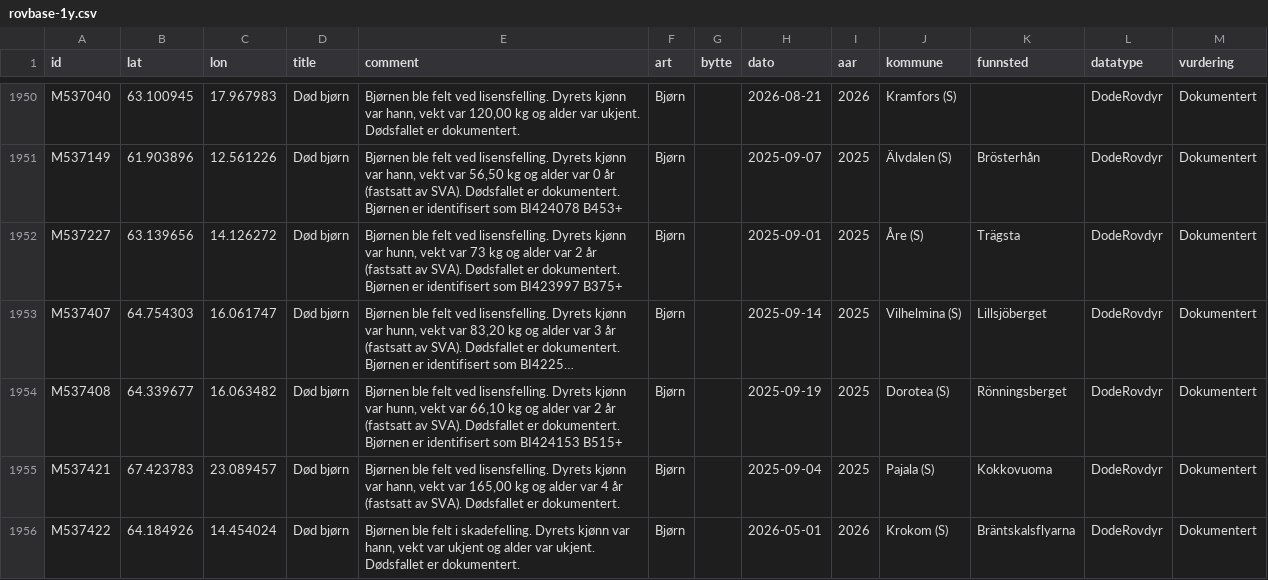
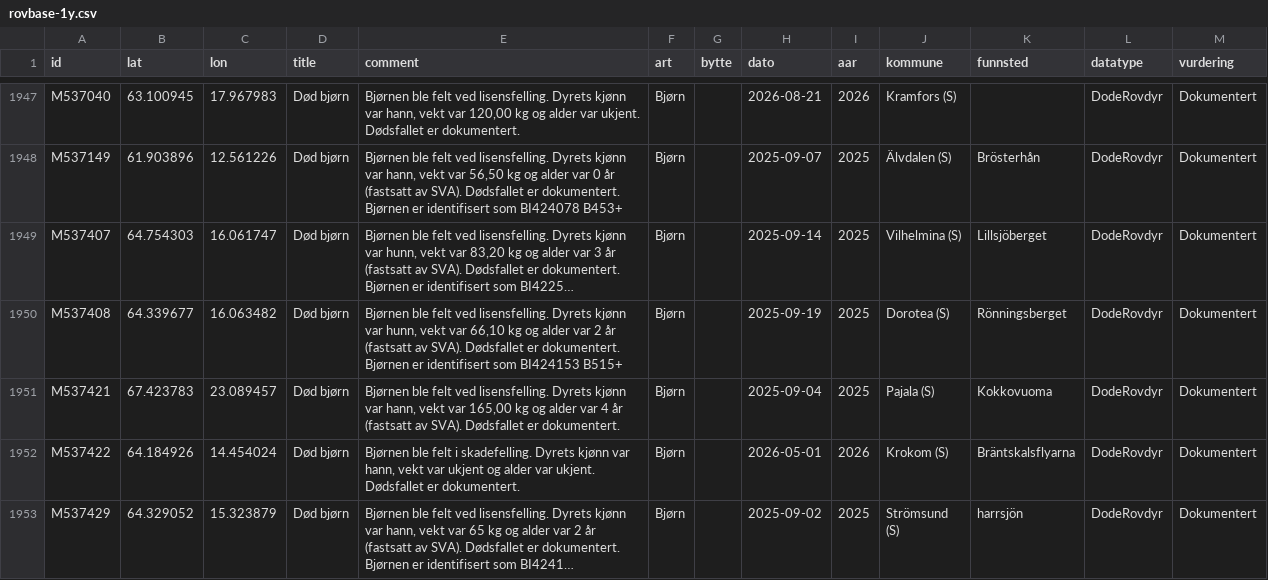
Before and after one commit to bergea1/rovbase-data, a CSV file: rovbase-1y.csv, drawn as a sheet; only a part is shown, gaps mark what is left out; the shorter side is filled out with more unchanged rows; long unchanged cells end in …; the diff covers the shown part only; the diff names each change by its address in the sheet, - before the commit and + after, or states it on an @@ line.

```diff
--- a/rovbase-1y.csv
+++ b/rovbase-1y.csv
-row 1952: M537227 | 63.139656 | 14.126272 | Død bjørn | Bjørnen ble felt ved lisensfelling. Dyrets kjønn var hunn, vekt var 73 kg og alder var 2 år (fastsatt av SVA). Dødsfallet er dokumentert. Bjørnen er identifisert som BI423997 B375+ | Bjørn |  | 2025-09-01 | 2025 | Åre (S) | Trägsta | DodeRovdyr | Dokumentert
```
Also changed, not shown: 5 removed rows elsewhere in this file, rovbase-no-1y.csv, 7 other files.
